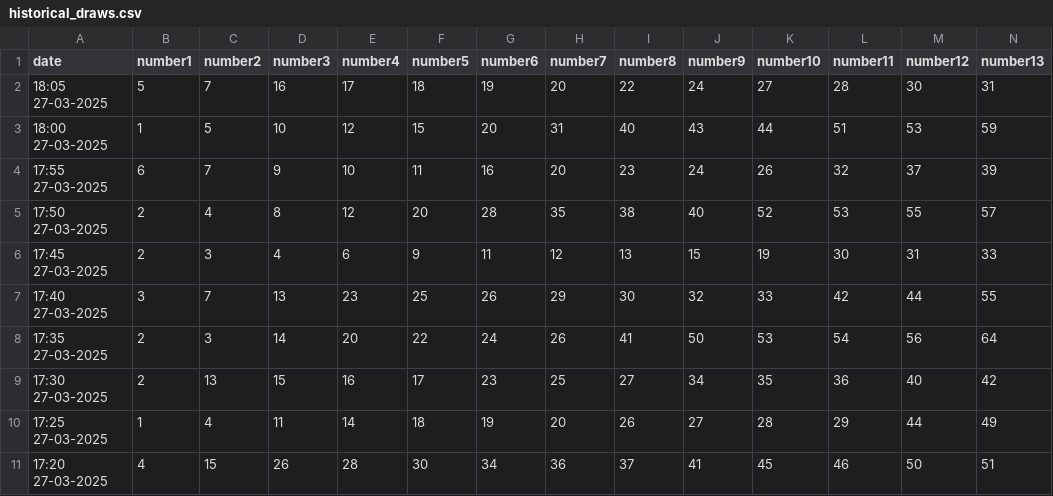
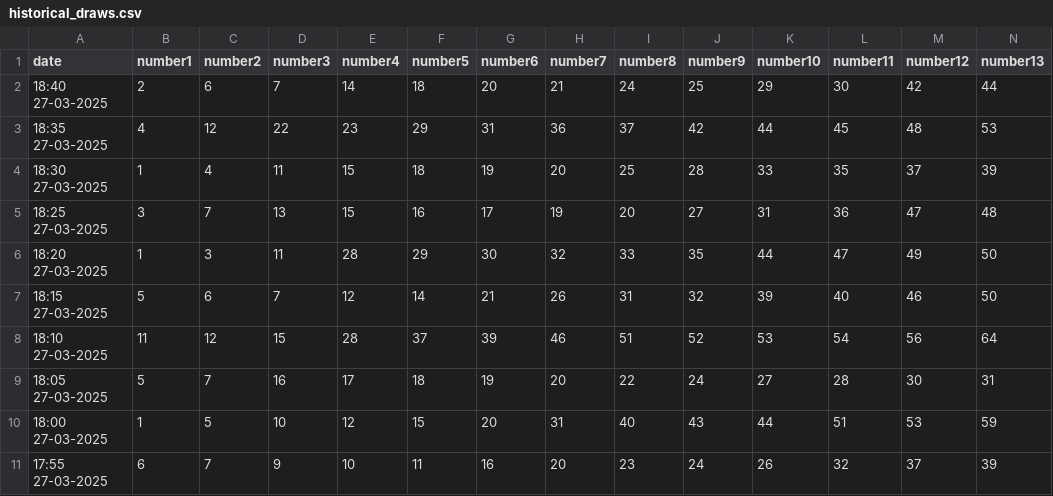
Before and after one commit to Mihai-Edward/LaptopMunca, a CSV file: historical_draws.csv, drawn as a sheet; only a part is shown; the shorter side is filled out with more unchanged rows; rows hold the shown columns only; the diff names each change by its address in the sheet, - before the commit and + after, or states it on an @@ line.

```diff
--- a/historical_draws.csv
+++ b/historical_draws.csv
+row 2: 18:40 27-03-2025 | 2 | 6 | 7 | 14 | 18 | 20 | 21 | 24 | 25 | 29 | 30 | 42 | 44
+row 3: 18:35 27-03-2025 | 4 | 12 | 22 | 23 | 29 | 31 | 36 | 37 | 42 | 44 | 45 | 48 | 53
+row 4: 18:30 27-03-2025 | 1 | 4 | 11 | 15 | 18 | 19 | 20 | 25 | 28 | 33 | 35 | 37 | 39
+row 5: 18:25 27-03-2025 | 3 | 7 | 13 | 15 | 16 | 17 | 19 | 20 | 27 | 31 | 36 | 47 | 48
+row 6: 18:20 27-03-2025 | 1 | 3 | 11 | 28 | 29 | 30 | 32 | 33 | 35 | 44 | 47 | 49 | 50
+row 7: 18:15 27-03-2025 | 5 | 6 | 7 | 12 | 14 | 21 | 26 | 31 | 32 | 39 | 40 | 46 | 50
+row 8: 18:10 27-03-2025 | 11 | 12 | 15 | 28 | 37 | 39 | 46 | 51 | 52 | 53 | 54 | 56 | 64
```
Also changed, not shown: 1 other file.
